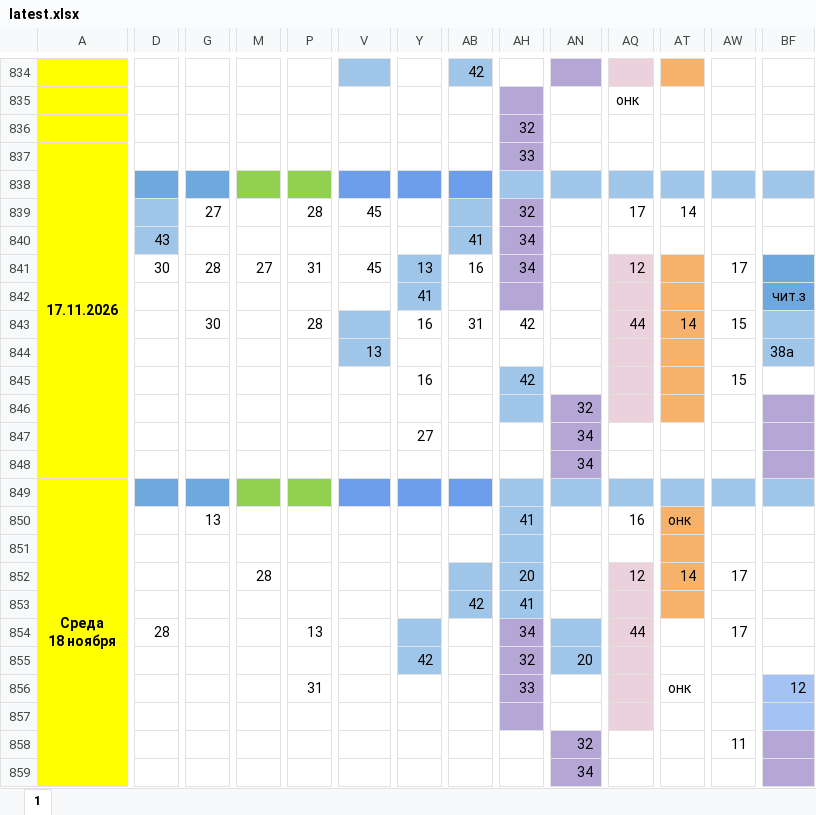
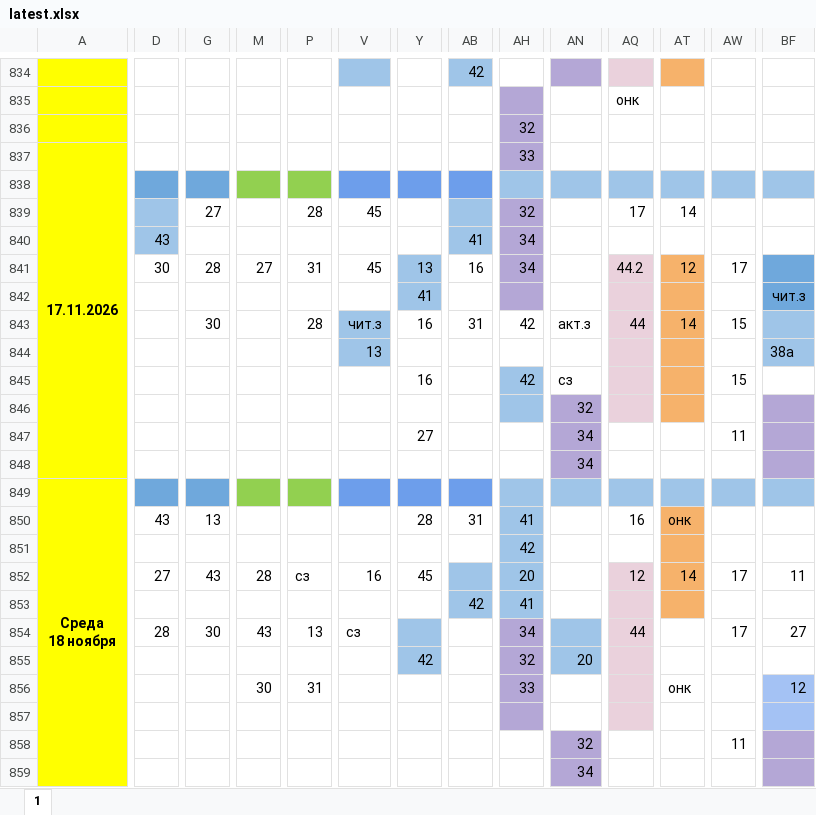
Before and after one commit to koovarem-byte/puls, an Excel workbook: cache/latest.xlsx, sheet 1, drawn as a sheet; only a part is shown, gaps mark what is left out; values as stored, in another font and other column widths than the file's, no borders; charts and pictures not drawn; the diff covers the shown part only; the diff names each change by its address in the sheet, - before the commit and + after, or states it on an @@ line.

```diff
--- a/cache/latest.xlsx (sheet 1)
+++ b/cache/latest.xlsx (sheet 1)
-AQ841: 12
+AQ841: 44.2
-AT841: (empty)
+AT841: 12
-V843: (empty)
+V843: чит.з
-AN843: (empty)
+AN843: акт.з
-AN845: (empty)
+AN845: сз
-AW847: (empty)
+AW847: 11
-D850: (empty)
+D850: 43
-Y850: (empty)
+Y850: 28
-AB850: (empty)
+AB850: 31
-AH851: (empty)
+AH851: 42
-D852: (empty)
+D852: 27
-G852: (empty)
+G852: 43
-P852: (empty)
+P852: сз
-V852: (empty)
+V852: 16
-Y852: (empty)
+Y852: 45
-BF852: (empty)
+BF852: 11
-G854: (empty)
+G854: 30
-M854: (empty)
+M854: 43
-V854: (empty)
+V854: сз
-BF854: (empty)
+BF854: 27
-M856: (empty)
+M856: 30
```
Also changed, not shown: 2 edited cells elsewhere in this sheet, 2 other files.
